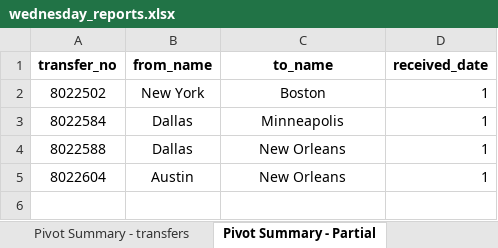
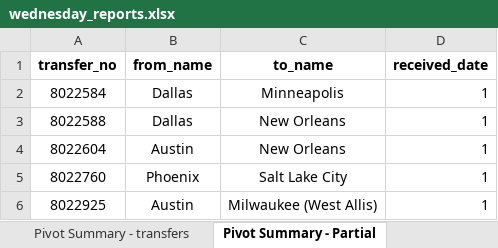
Before and after one commit to Mittuhl-bcs/Weekly_automations, an Excel workbook: wednesday_reports.xlsx, sheet Pivot Summary - Partial, drawn as a sheet; values as stored, in another font and other column widths than the file's, no borders; removed rows and columns are numbered as before the commit, all else as after; the diff names each change by its address in the sheet, - before the commit and + after, or states it on an @@ line.

```diff
--- a/wednesday_reports.xlsx (sheet Pivot Summary - Partial)
+++ b/wednesday_reports.xlsx (sheet Pivot Summary - Partial)
-row 2: 8022502 | New York | Boston | 1
+row 5: 8022760 | Phoenix | Salt Lake City | 1
+row 6: 8022925 | Austin | Milwaukee (West Allis) | 1
```
Also changed, not shown: sheet Transfers, sheet RMA created not Rec, sheet IR created but not shipped, sheet Pivot Summary - transfers, sheet Pivot Summary - IR, sheet Pivot Summary - RMA, 13 other files.
